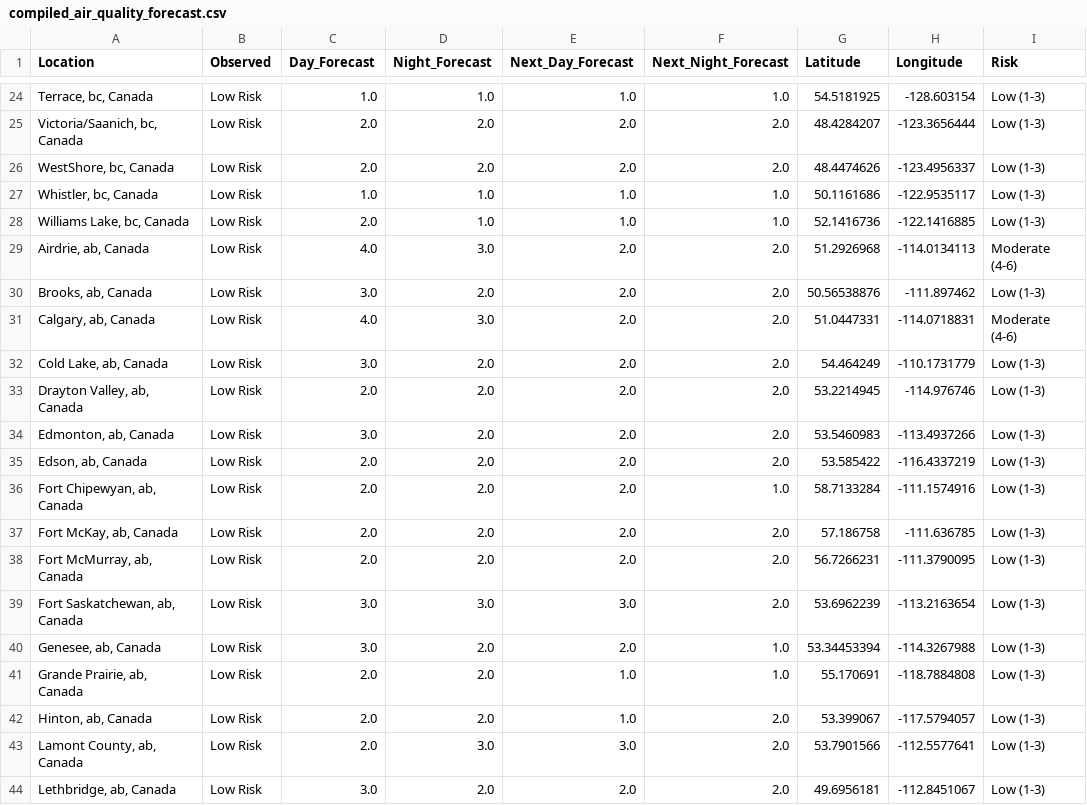
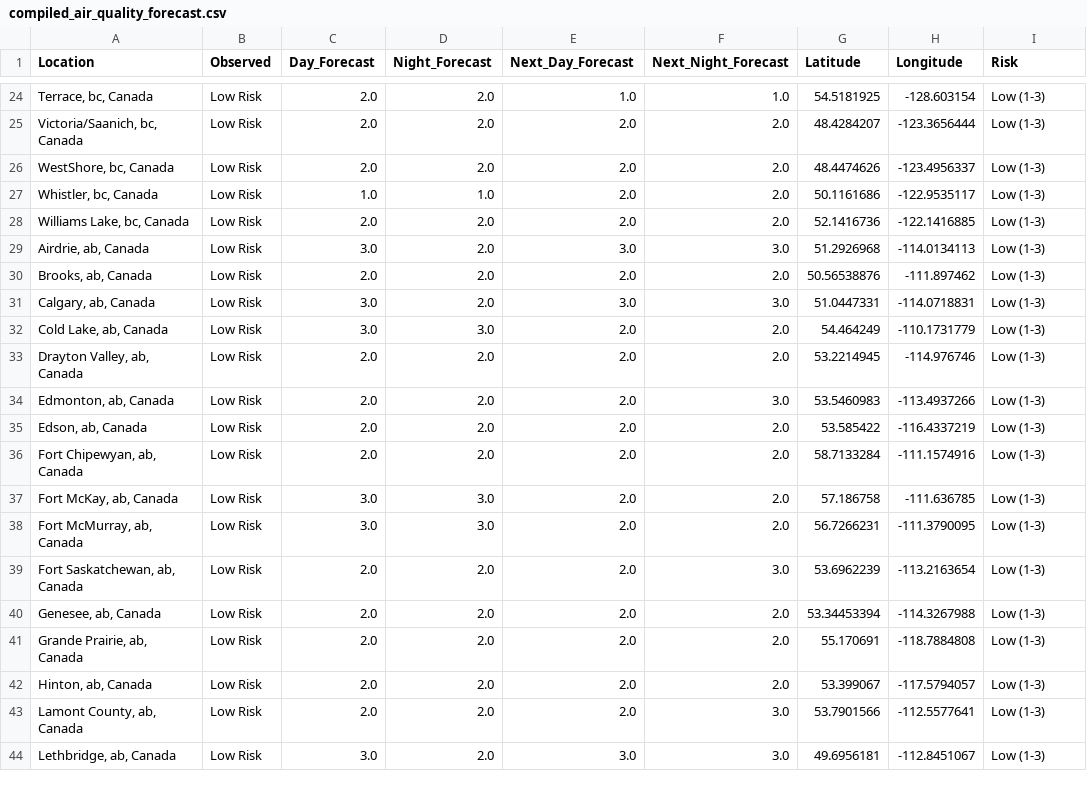
Before and after one commit to jagius/cda-air-quality-compiler, a CSV file: docs/compiled_air_quality_forecast.csv, drawn as a sheet; only a part is shown, gaps mark what is left out; the diff covers the shown part only; the diff names each change by its address in the sheet, - before the commit and + after, or states it on an @@ line.

```diff
--- a/docs/compiled_air_quality_forecast.csv
+++ b/docs/compiled_air_quality_forecast.csv
-C24 (Day_Forecast): 1.0
+C24 (Day_Forecast): 2.0
-D24 (Night_Forecast): 1.0
+D24 (Night_Forecast): 2.0
-E27:E28 (Next_Day_Forecast): 1.0
+E27:E28 (Next_Day_Forecast): 2.0
-F27:F28 (Next_Night_Forecast): 1.0
+F27:F28 (Next_Night_Forecast): 2.0
-D28 (Night_Forecast): 1.0
+D28 (Night_Forecast): 2.0
-C29 (Day_Forecast): 4.0
+C29 (Day_Forecast): 3.0
-D29 (Night_Forecast): 3.0
+D29 (Night_Forecast): 2.0
-E29 (Next_Day_Forecast): 2.0
+E29 (Next_Day_Forecast): 3.0
-F29 (Next_Night_Forecast): 2.0
+F29 (Next_Night_Forecast): 3.0
-I29 (Risk): Moderate (4-6)
+I29 (Risk): Low (1-3)
-C30 (Day_Forecast): 3.0
+C30 (Day_Forecast): 2.0
-C31 (Day_Forecast): 4.0
+C31 (Day_Forecast): 3.0
-D31 (Night_Forecast): 3.0
+D31 (Night_Forecast): 2.0
-E31 (Next_Day_Forecast): 2.0
+E31 (Next_Day_Forecast): 3.0
-F31 (Next_Night_Forecast): 2.0
+F31 (Next_Night_Forecast): 3.0
-I31 (Risk): Moderate (4-6)
+I31 (Risk): Low (1-3)
-D32 (Night_Forecast): 2.0
+D32 (Night_Forecast): 3.0
-C34 (Day_Forecast): 3.0
+C34 (Day_Forecast): 2.0
-F34 (Next_Night_Forecast): 2.0
+F34 (Next_Night_Forecast): 3.0
-F36 (Next_Night_Forecast): 1.0
+F36 (Next_Night_Forecast): 2.0
-C37:C38 (Day_Forecast): 2.0
+C37:C38 (Day_Forecast): 3.0
-D37:D38 (Night_Forecast): 2.0
+D37:D38 (Night_Forecast): 3.0
-C39:C40 (Day_Forecast): 3.0
+C39:C40 (Day_Forecast): 2.0
-D39 (Night_Forecast): 3.0
+D39 (Night_Forecast): 2.0
-E39 (Next_Day_Forecast): 3.0
+E39 (Next_Day_Forecast): 2.0
-F39 (Next_Night_Forecast): 2.0
+F39 (Next_Night_Forecast): 3.0
-F40:F41 (Next_Night_Forecast): 1.0
+F40:F41 (Next_Night_Forecast): 2.0
-E41:E42 (Next_Day_Forecast): 1.0
+E41:E42 (Next_Day_Forecast): 2.0
-D43 (Night_Forecast): 3.0
+D43 (Night_Forecast): 2.0
-E43 (Next_Day_Forecast): 3.0
+E43 (Next_Day_Forecast): 2.0
-F43:F44 (Next_Night_Forecast): 2.0
+F43:F44 (Next_Night_Forecast): 3.0
-E44 (Next_Day_Forecast): 2.0
+E44 (Next_Day_Forecast): 3.0
```
Also changed, not shown: 141 edited cells elsewhere in this file, docs/active_fires.csv, docs/active_fires_bc.csv, 8 other files.
